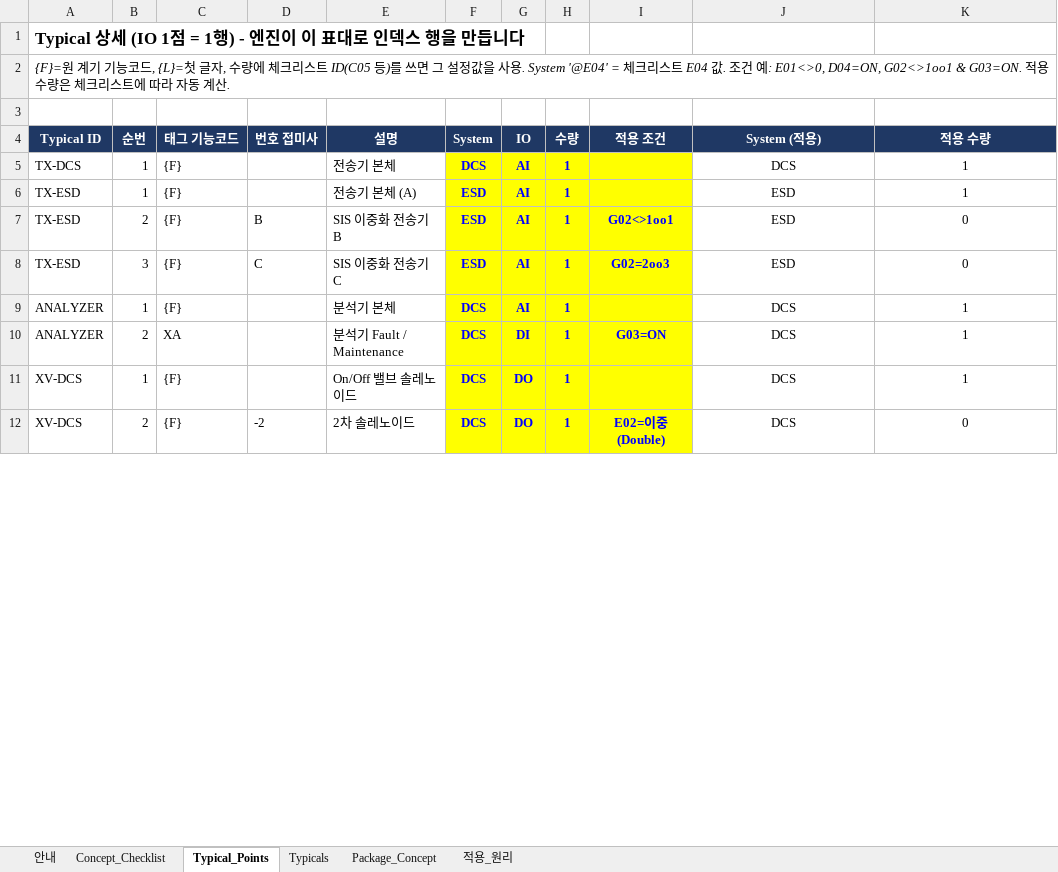
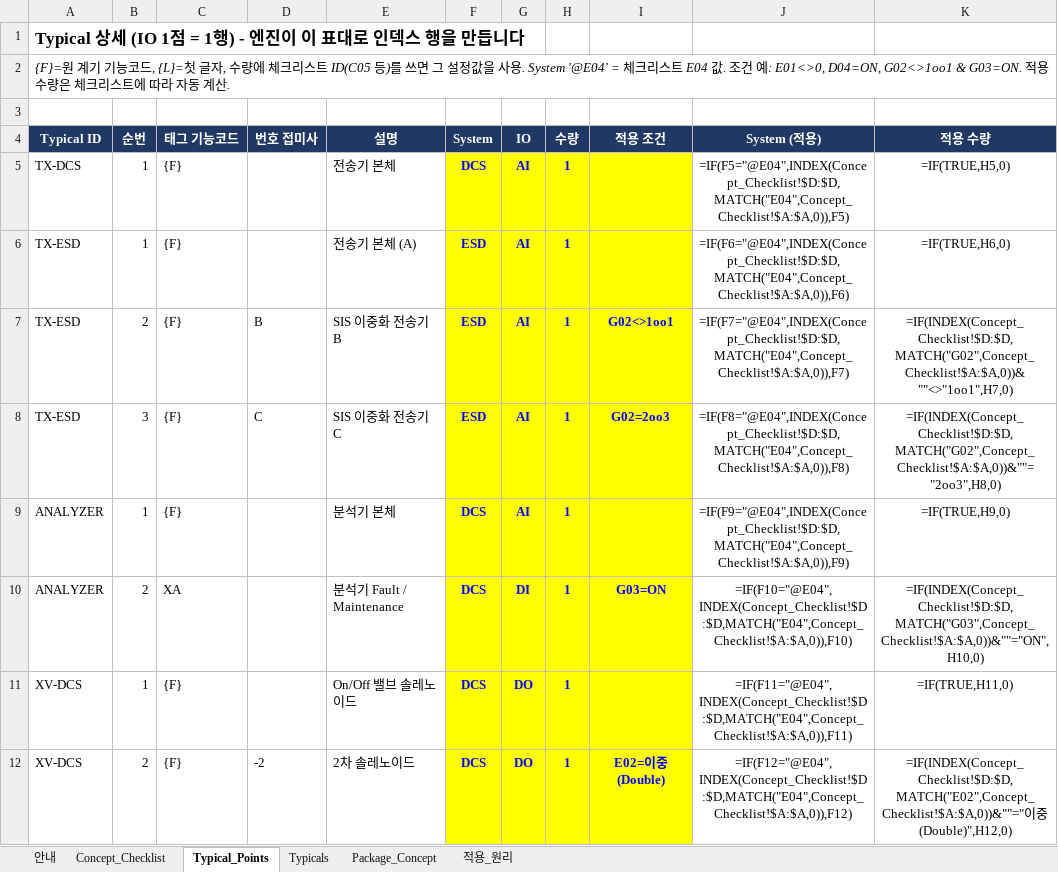
Before and after one commit to efww/grids, an Excel workbook: pid_io/protocols/concept_default.xlsx, sheet Typical_Points, drawn as a sheet; only a part is shown; values as stored, in another font and other column widths than the file's, no borders; formulas without a stored value are shown as written; the diff covers the shown part only; the diff names each change by its address in the sheet, - before the commit and + after, or states it on an @@ line.

```diff
--- a/pid_io/protocols/concept_default.xlsx (sheet Typical_Points)
+++ b/pid_io/protocols/concept_default.xlsx (sheet Typical_Points)
-J5 (System (적용)): DCS
+J5 (System (적용)): =IF(F5="@E04",INDEX(Concept_Checklist!$D:$D,MATCH("E04",Concept_Checklist!$A:$A,0)),F5)
-K5 (적용 수량): 1
+K5 (적용 수량): =IF(TRUE,H5,0)
-J6 (System (적용)): ESD
+J6 (System (적용)): =IF(F6="@E04",INDEX(Concept_Checklist!$D:$D,MATCH("E04",Concept_Checklist!$A:$A,0)),F6)
-K6 (적용 수량): 1
+K6 (적용 수량): =IF(TRUE,H6,0)
-J7 (System (적용)): ESD
+J7 (System (적용)): =IF(F7="@E04",INDEX(Concept_Checklist!$D:$D,MATCH("E04",Concept_Checklist!$A:$A,0)),F7)
-K7 (적용 수량): 0
+K7 (적용 수량): =IF(INDEX(Concept_Checklist!$D:$D,MATCH("G02",Concept_Checklist!$A:$A,0))&""<>"1oo1",H7,0)
-J8 (System (적용)): ESD
+J8 (System (적용)): =IF(F8="@E04",INDEX(Concept_Checklist!$D:$D,MATCH("E04",Concept_Checklist!$A:$A,0)),F8)
-K8 (적용 수량): 0
+K8 (적용 수량): =IF(INDEX(Concept_Checklist!$D:$D,MATCH("G02",Concept_Checklist!$A:$A,0))&""="2oo3",H8,0)
-J9 (System (적용)): DCS
+J9 (System (적용)): =IF(F9="@E04",INDEX(Concept_Checklist!$D:$D,MATCH("E04",Concept_Checklist!$A:$A,0)),F9)
-K9 (적용 수량): 1
+K9 (적용 수량): =IF(TRUE,H9,0)
-J10 (System (적용)): DCS
+J10 (System (적용)): =IF(F10="@E04",INDEX(Concept_Checklist!$D:$D,MATCH("E04",Concept_Checklist!$A:$A,0)),F10)
-K10 (적용 수량): 1
+K10 (적용 수량): =IF(INDEX(Concept_Checklist!$D:$D,MATCH("G03",Concept_Checklist!$A:$A,0))&""="ON",H10,0)
-J11 (System (적용)): DCS
+J11 (System (적용)): =IF(F11="@E04",INDEX(Concept_Checklist!$D:$D,MATCH("E04",Concept_Checklist!$A:$A,0)),F11)
-K11 (적용 수량): 1
+K11 (적용 수량): =IF(TRUE,H11,0)
-J12 (System (적용)): DCS
+J12 (System (적용)): =IF(F12="@E04",INDEX(Concept_Checklist!$D:$D,MATCH("E04",Concept_Checklist!$A:$A,0)),F12)
-K12 (적용 수량): 0
+K12 (적용 수량): =IF(INDEX(Concept_Checklist!$D:$D,MATCH("E02",Concept_Checklist!$A:$A,0))&""="이중(Double)",H12,0)
```
Also changed, not shown: 108 edited cells elsewhere in this sheet, sheet Package_Concept, sheet Typicals, sheet 안내, 24 other files.
